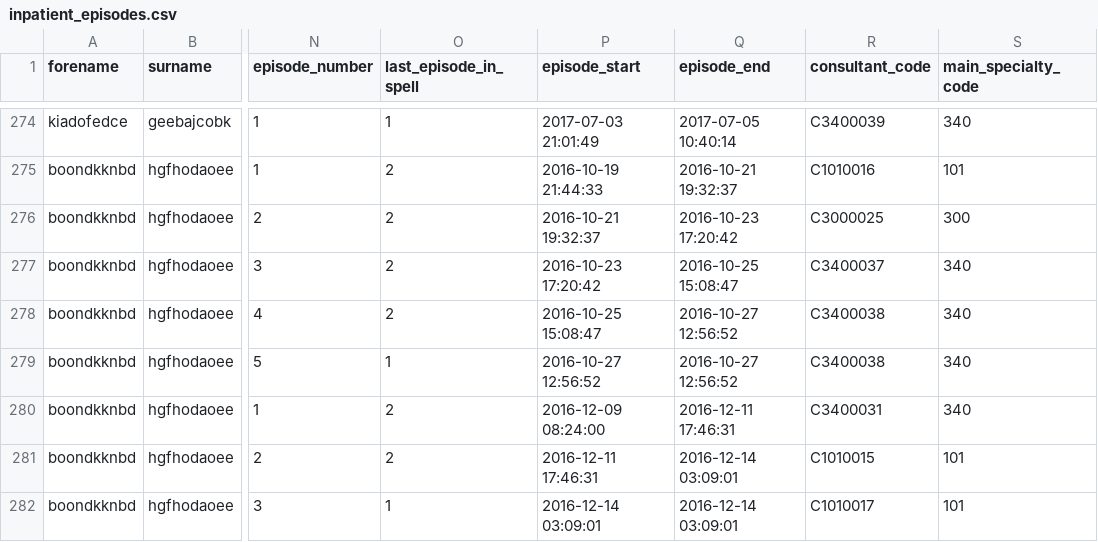
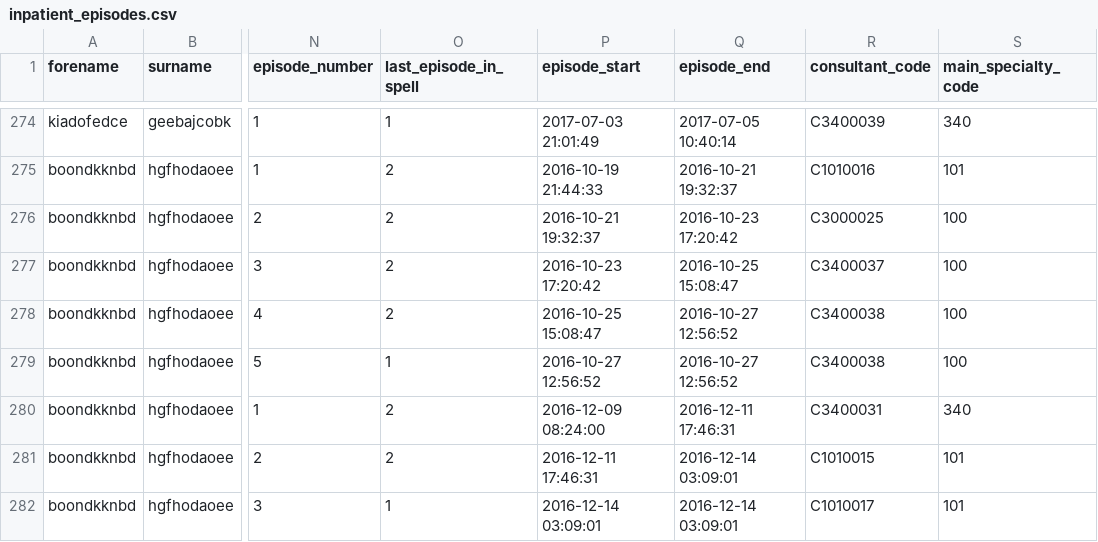
Before and after one commit to ramses-antibiotics/ramses-package, a CSV file: data-raw/inpatient_episodes.csv, drawn as a sheet; only a part is shown, gaps mark what is left out; the diff names each change by its address in the sheet, - before the commit and + after, or states it on an @@ line.

Commit message:
improve main vignette #78

```diff
--- a/data-raw/inpatient_episodes.csv
+++ b/data-raw/inpatient_episodes.csv
-S276 (main_specialty_code): 300
+S276 (main_specialty_code): 100
-S277:S279 (main_specialty_code): 340
+S277:S279 (main_specialty_code): 100
```
Also changed, not shown: 5 other files.
